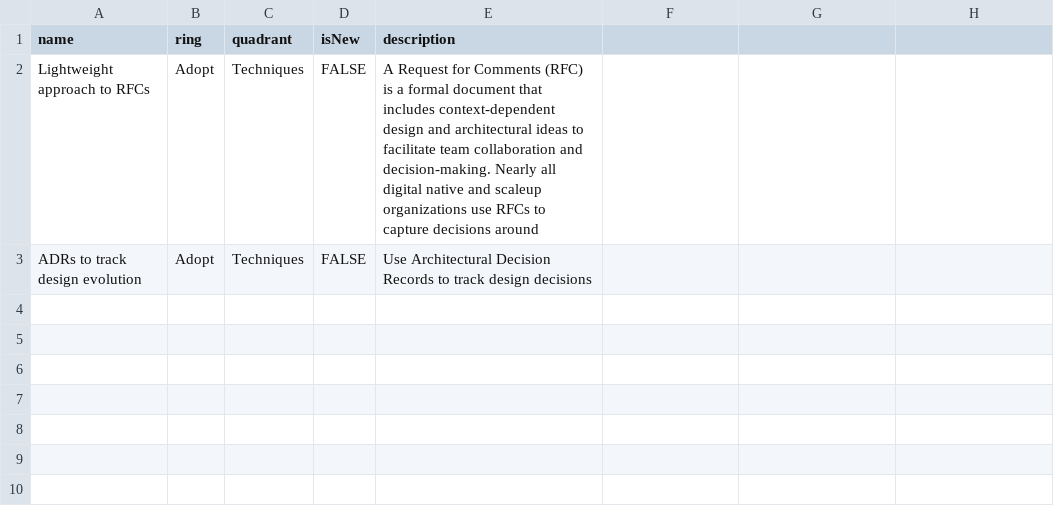
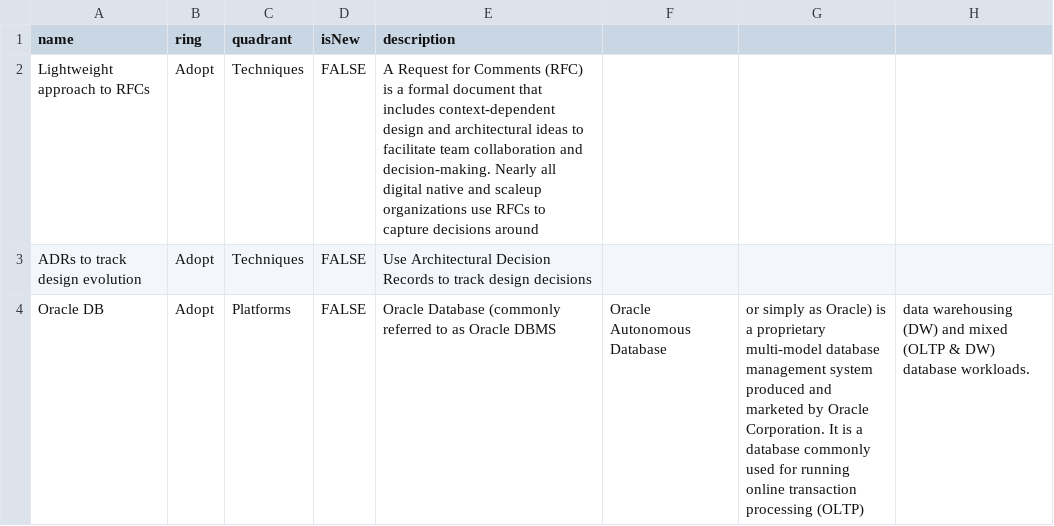
Before and after one commit to cno-enterprise-services/es-tech-radar, a CSV file: es-tech-radar.csv, drawn as a sheet; the diff names each change by its address in the sheet, - before the commit and + after, or states it on an @@ line.

Commit message:
Update es-tech-radar.csv

```diff
--- a/es-tech-radar.csv
+++ b/es-tech-radar.csv
+row 4: Oracle DB | Adopt | Platforms | FALSE | Oracle Database (commonly referred to as Oracle DBMS | Oracle Autonomous Database | or simply as Oracle) is a proprietary multi-model database management system produced and marketed by Oracle Corporation. It is a database commonly used for running online transaction processing (OLTP) | data warehousing (DW) and mixed (OLTP & DW) database workloads.
```
